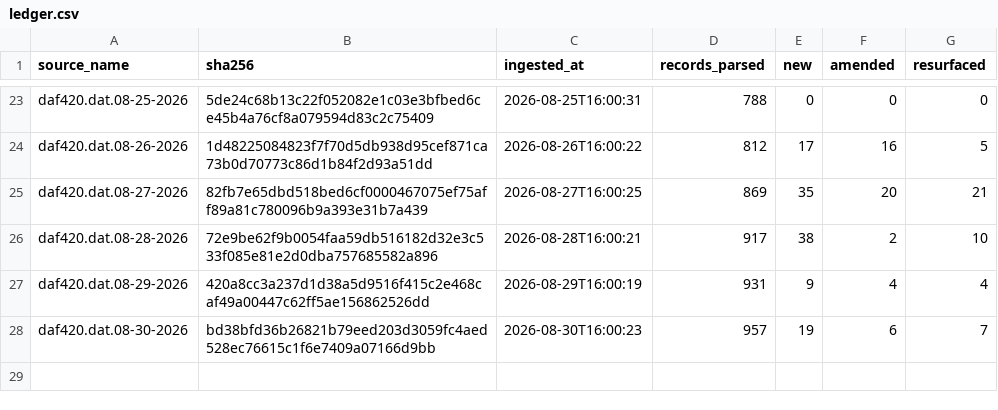
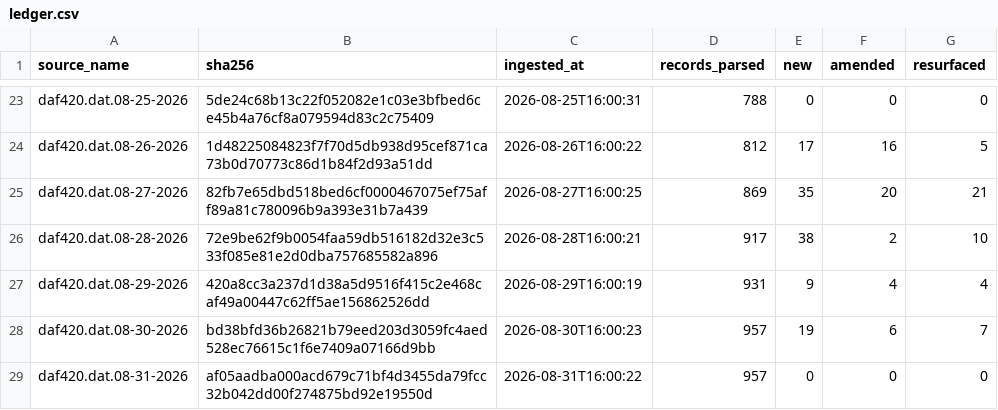
Before and after one commit to mapmaticsgis-maker/gis-permit-intel, a CSV file: data/tx/ledger.csv, drawn as a sheet; only a part is shown, gaps mark what is left out; the diff names each change by its address in the sheet, - before the commit and + after, or states it on an @@ line.

```diff
--- a/data/tx/ledger.csv
+++ b/data/tx/ledger.csv
+row 29: daf420.dat.08-31-2026 | af05aadba000acd679c71bf4d3455da79fcc32b042dd00f274875bd92e19550d | 2026-08-31T16:00:22 | 957 | 0 | 0 | 0
```
Also changed, not shown: data/la/ledger.csv, data/la/master.csv, 14 other files.
